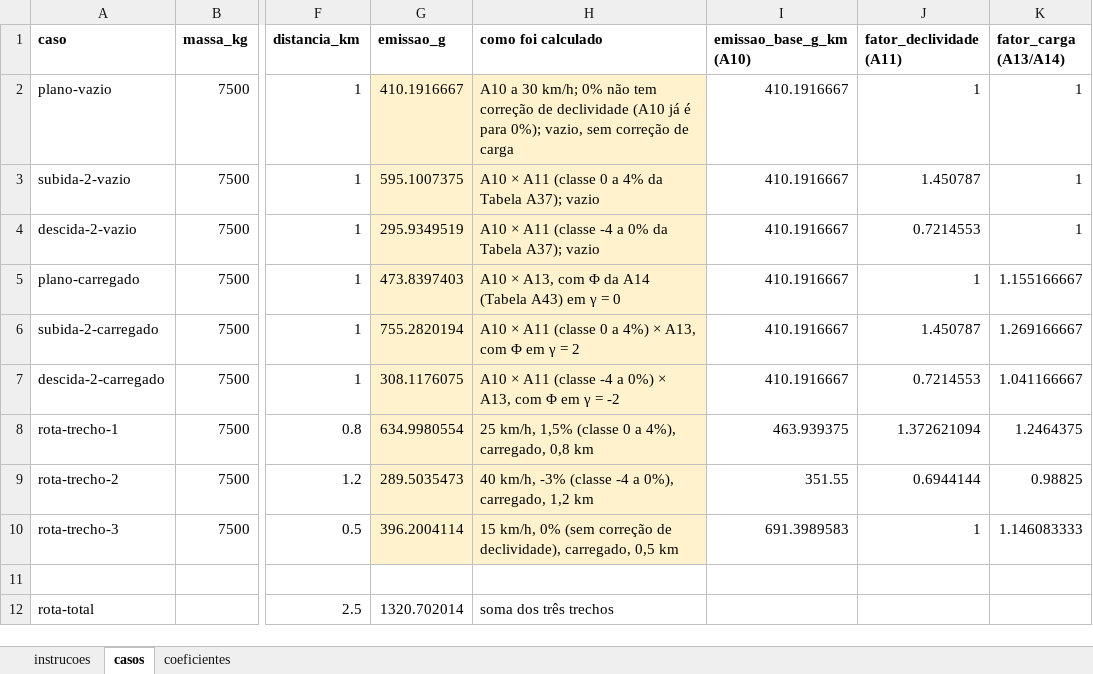
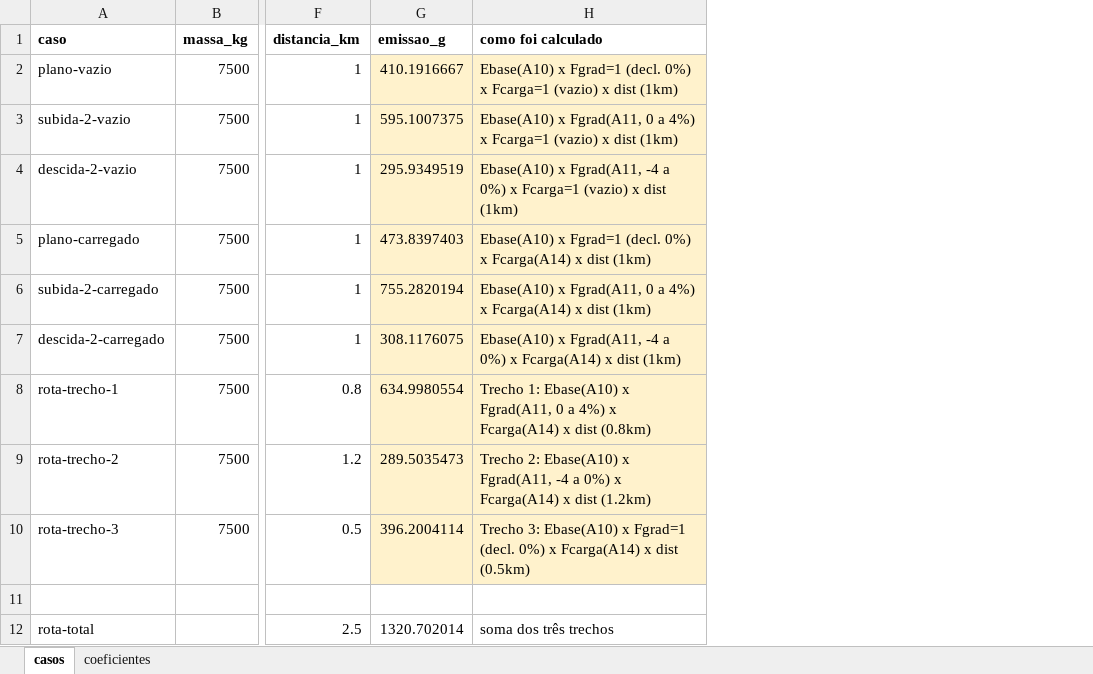
Before and after one commit to logistica-verde/lv-optimizer, an Excel workbook: docs/meet-referencia.xlsx, sheet casos, drawn as a sheet; only a part is shown, gaps mark what is left out; values as stored, in another font and other column widths than the file's, no borders; the diff names each change by its address in the sheet, - before the commit and + after, or states it on an @@ line.

```diff
--- a/docs/meet-referencia.xlsx (sheet casos)
+++ b/docs/meet-referencia.xlsx (sheet casos)
-sheet tab: instrucoes
-column I (emissao_base_g_km (A10)), rows 2-10: 410.1916667 | 410.1916667 | 410.1916667 | 410.1916667 | 410.1916667 | 410.1916667 | 463.939375 | 351.55 | 691.3989583
-column J (fator_declividade (A11)), rows 2-10: 1 | 1.450787 | 0.7214553 | 1 | 1.450787 | 0.7214553 | 1.372621094 | 0.6944144 | 1
-column K (fator_carga (A13/A14)), rows 2-10: 1 | 1 | 1 | 1.155166667 | 1.269166667 | 1.041166667 | 1.2464375 | 0.98825 | 1.146083333
-H2 (como foi calculado): A10 a 30 km/h; 0% não tem correção de declividade (A10 já é para 0%); vazio, sem correção de carga
+H2 (como foi calculado): Ebase(A10) x Fgrad=1 (decl. 0%) x Fcarga=1 (vazio) x dist (1km)
-H3 (como foi calculado): A10 × A11 (classe 0 a 4% da Tabela A37); vazio
+H3 (como foi calculado): Ebase(A10) x Fgrad(A11, 0 a 4%) x Fcarga=1 (vazio) x dist (1km)
-H4 (como foi calculado): A10 × A11 (classe -4 a 0% da Tabela A37); vazio
+H4 (como foi calculado): Ebase(A10) x Fgrad(A11, -4 a 0%) x Fcarga=1 (vazio) x dist (1km)
-H5 (como foi calculado): A10 × A13, com Φ da A14 (Tabela A43) em γ = 0
+H5 (como foi calculado): Ebase(A10) x Fgrad=1 (decl. 0%) x Fcarga(A14) x dist (1km)
-H6 (como foi calculado): A10 × A11 (classe 0 a 4%) × A13, com Φ em γ = 2
+H6 (como foi calculado): Ebase(A10) x Fgrad(A11, 0 a 4%) x Fcarga(A14) x dist (1km)
-H7 (como foi calculado): A10 × A11 (classe -4 a 0%) × A13, com Φ em γ = -2
+H7 (como foi calculado): Ebase(A10) x Fgrad(A11, -4 a 0%) x Fcarga(A14) x dist (1km)
-H8 (como foi calculado): 25 km/h, 1,5% (classe 0 a 4%), carregado, 0,8 km
+H8 (como foi calculado): Trecho 1: Ebase(A10) x Fgrad(A11, 0 a 4%) x Fcarga(A14) x dist (0.8km)
-H9 (como foi calculado): 40 km/h, -3% (classe -4 a 0%), carregado, 1,2 km
+H9 (como foi calculado): Trecho 2: Ebase(A10) x Fgrad(A11, -4 a 0%) x Fcarga(A14) x dist (1.2km)
-H10 (como foi calculado): 15 km/h, 0% (sem correção de declividade), carregado, 0,5 km
+H10 (como foi calculado): Trecho 3: Ebase(A10) x Fgrad=1 (decl. 0%) x Fcarga(A14) x dist (0.5km)
```
Also changed, not shown: sheet coeficientes, formulas that keep their value.
